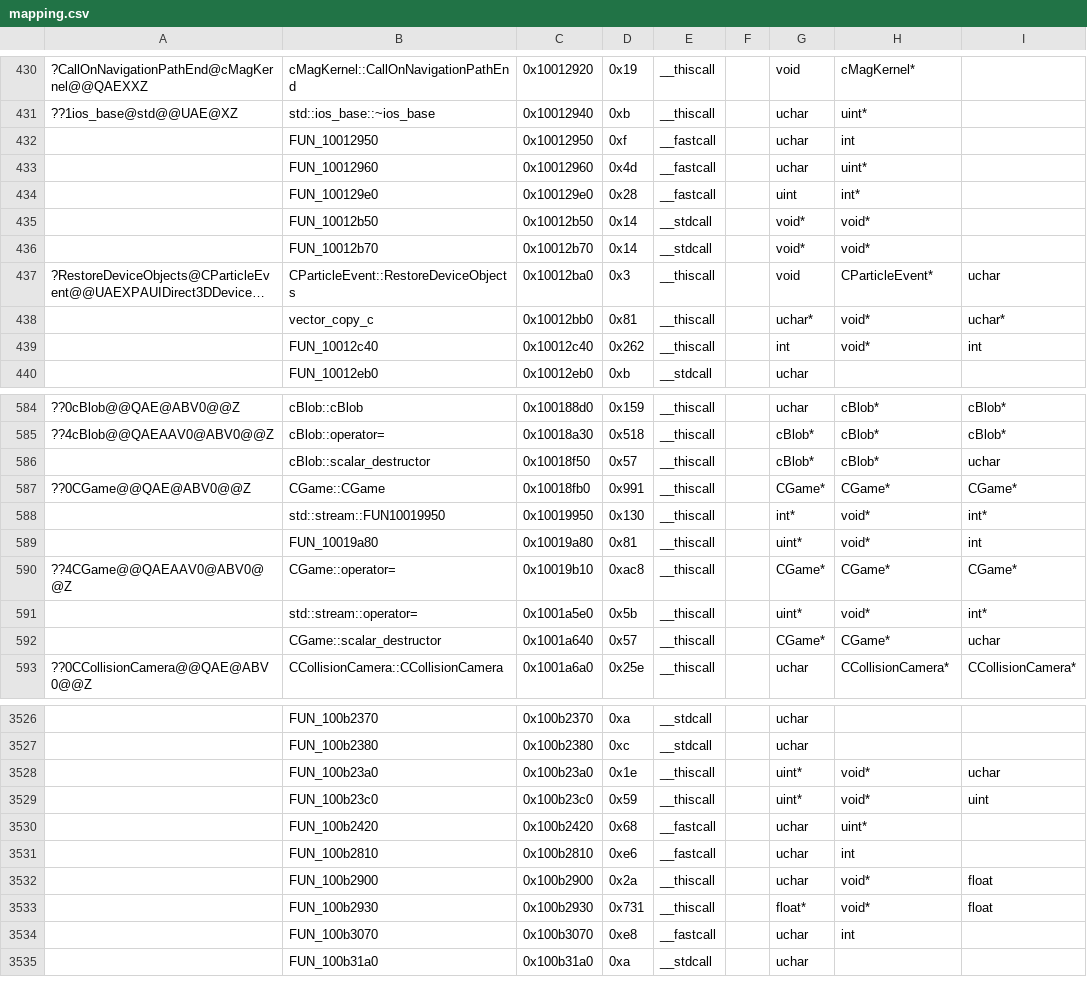
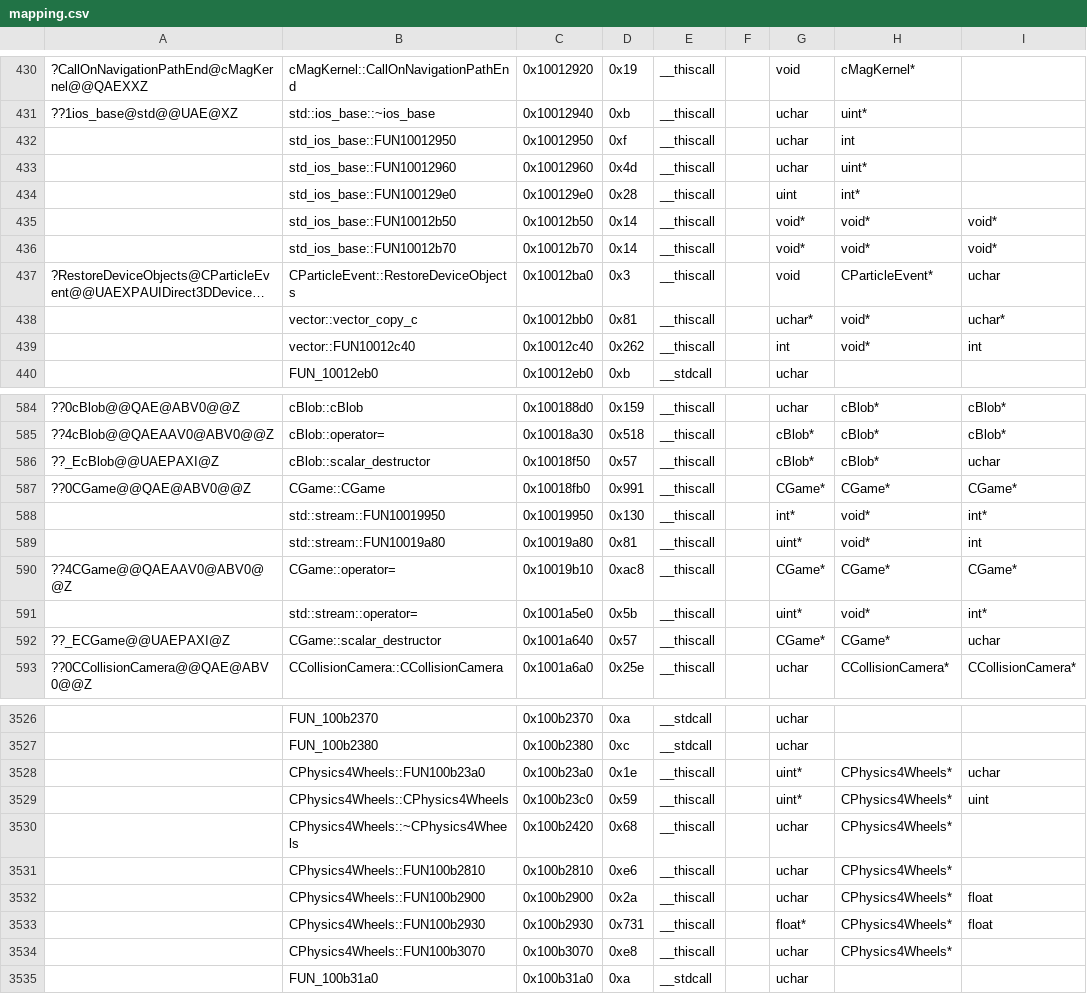
Before and after one commit to regratka/mkp, a CSV file: config/me2/mapping.csv, drawn as a sheet; only a part is shown, gaps mark what is left out; long unchanged cells end in …; the diff covers the shown part only; the diff names each change by its address in the sheet, - before the commit and + after, or states it on an @@ line.

```diff
--- a/config/me2/mapping.csv
+++ b/config/me2/mapping.csv
-B432: FUN_10012950
+B432: std_ios_base::FUN10012950
-E432:E434: __fastcall
+E432:E434: __thiscall
-B433: FUN_10012960
+B433: std_ios_base::FUN10012960
-B434: FUN_100129e0
+B434: std_ios_base::FUN100129e0
-B435: FUN_10012b50
+B435: std_ios_base::FUN10012b50
-E435:E436: __stdcall
+E435:E436: __thiscall
-I435:I436: (empty)
+I435:I436: void*
-B436: FUN_10012b70
+B436: std_ios_base::FUN10012b70
-B438: vector_copy_c
+B438: vector::vector_copy_c
-B439: FUN_10012c40
+B439: vector::FUN10012c40
-A586: (empty)
+A586: ??_EcBlob@@UAEPAXI@Z
-B589: FUN_10019a80
+B589: std::stream::FUN10019a80
-A592: (empty)
+A592: ??_ECGame@@UAEPAXI@Z
-B3528: FUN_100b23a0
+B3528: CPhysics4Wheels::FUN100b23a0
-H3528:H3529: void*
+H3528:H3529: CPhysics4Wheels*
-B3529: FUN_100b23c0
+B3529: CPhysics4Wheels::CPhysics4Wheels
-B3530: FUN_100b2420
+B3530: CPhysics4Wheels::~CPhysics4Wheels
-E3530:E3531: __fastcall
+E3530:E3531: __thiscall
-H3530: uint*
+H3530: CPhysics4Wheels*
-B3531: FUN_100b2810
+B3531: CPhysics4Wheels::FUN100b2810
-H3531: int
+H3531: CPhysics4Wheels*
-B3532: FUN_100b2900
+B3532: CPhysics4Wheels::FUN100b2900
-H3532:H3533: void*
+H3532:H3533: CPhysics4Wheels*
-B3533: FUN_100b2930
+B3533: CPhysics4Wheels::FUN100b2930
-B3534: FUN_100b3070
+B3534: CPhysics4Wheels::FUN100b3070
-E3534: __fastcall
+E3534: __thiscall
-H3534: int
+H3534: CPhysics4Wheels*
```
Also changed, not shown: 48 edited cells elsewhere in this file, config/me2/units_listing.csv, 21 other files.
